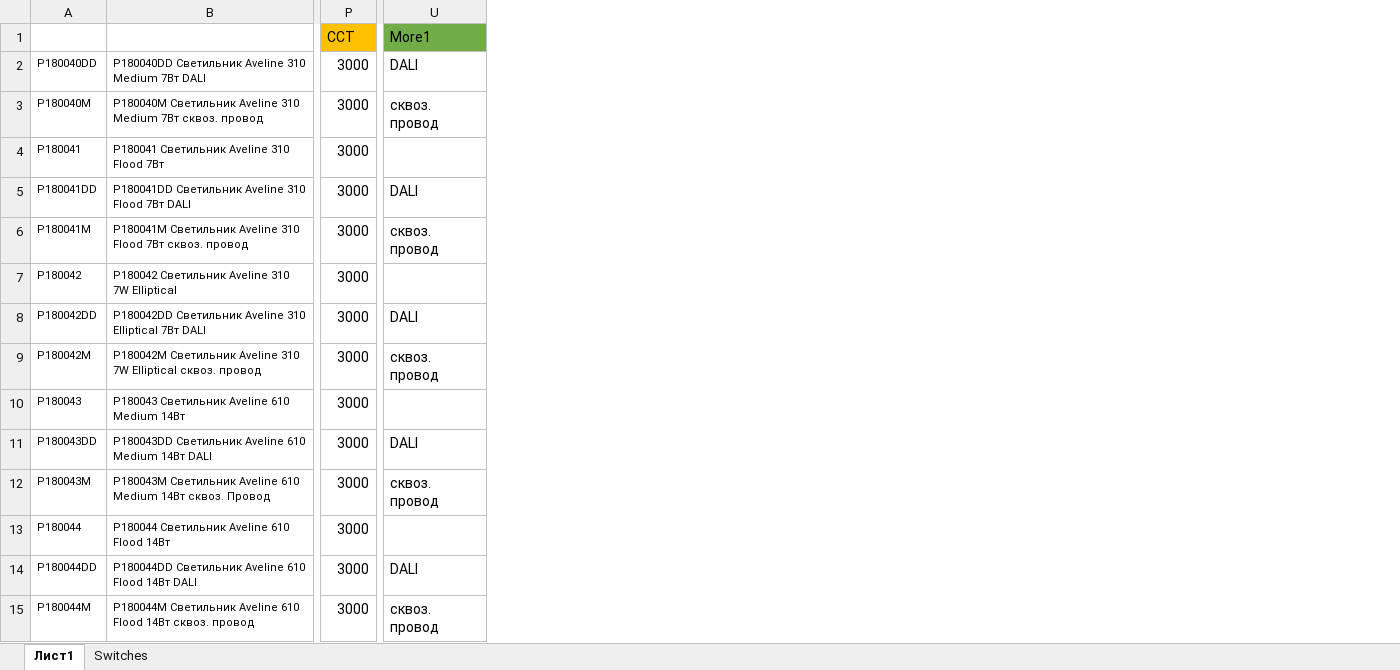
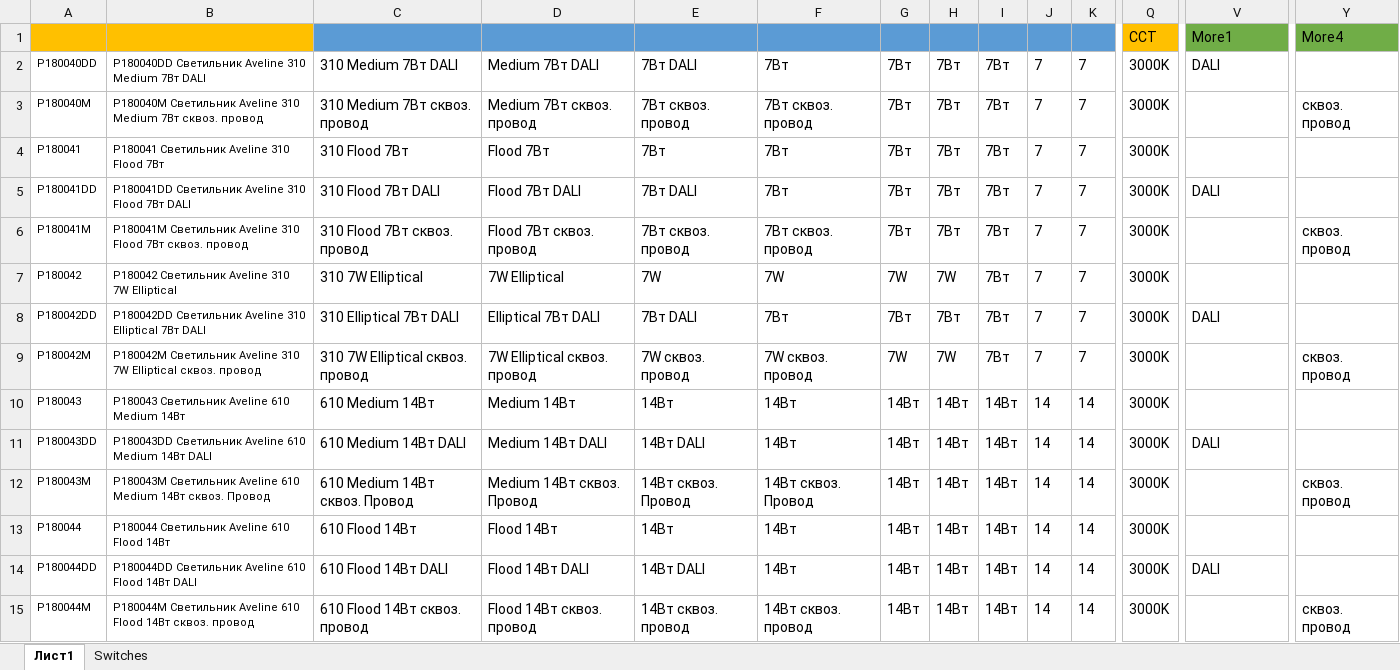
Before and after one commit to tbcarus/ies, an Excel workbook: input.xlsx, sheet Лист1, drawn as a sheet; only a part is shown, gaps mark what is left out; values as stored, in another font and other column widths than the file's, no borders; addresses are those after the commit; the diff covers the shown part only; the diff names each change by its address in the sheet, - before the commit and + after, or states it on an @@ line.

```diff
--- a/input.xlsx (sheet Лист1)
+++ b/input.xlsx (sheet Лист1)
@@ column C unhidden, rows 2-15: 310 Medium 7Вт DALI | 310 Medium 7Вт сквоз. провод | 310 Flood 7Вт | 310 Flood 7Вт DALI | 310 Flood 7Вт сквоз. провод | 310 7W Elliptical | 310 Elliptical 7Вт DALI | 310 7W Elliptical сквоз. провод | 610 Medium 14Вт | 610 Medium 14Вт DALI | 610 Medium 14Вт сквоз. Провод | 610 Flood 14Вт | 610 Flood 14Вт DALI | 610 Flood 14Вт сквоз. провод @@
@@ column D unhidden, rows 2-15: Medium 7Вт DALI | Medium 7Вт сквоз. провод | Flood 7Вт | Flood 7Вт DALI | Flood 7Вт сквоз. провод | 7W Elliptical | Elliptical 7Вт DALI | 7W Elliptical сквоз. провод | Medium 14Вт | Medium 14Вт DALI | Medium 14Вт сквоз. Провод | Flood 14Вт | Flood 14Вт DALI | Flood 14Вт сквоз. провод @@
@@ column E unhidden, rows 2-15: 7Вт DALI | 7Вт сквоз. провод | 7Вт | 7Вт DALI | 7Вт сквоз. провод | 7W | 7Вт DALI | 7W сквоз. провод | 14Вт | 14Вт DALI | 14Вт сквоз. Провод | 14Вт | 14Вт DALI | 14Вт сквоз. провод @@
@@ column F unhidden, rows 2-15: 7Вт | 7Вт сквоз. провод | 7Вт | 7Вт | 7Вт сквоз. провод | 7W | 7Вт | 7W сквоз. провод | 14Вт | 14Вт | 14Вт сквоз. Провод | 14Вт | 14Вт | 14Вт сквоз. провод @@
@@ column G unhidden, rows 2-15: 7Вт | 7Вт | 7Вт | 7Вт | 7Вт | 7W | 7Вт | 7W | 14Вт | 14Вт | 14Вт | 14Вт | 14Вт | 14Вт @@
@@ column H unhidden, rows 2-15: 7Вт | 7Вт | 7Вт | 7Вт | 7Вт | 7W | 7Вт | 7W | 14Вт | 14Вт | 14Вт | 14Вт | 14Вт | 14Вт @@
@@ column I unhidden, rows 2-15: 7Вт | 7Вт | 7Вт | 7Вт | 7Вт | 7Вт | 7Вт | 7Вт | 14Вт | 14Вт | 14Вт | 14Вт | 14Вт | 14Вт @@
@@ column J unhidden, rows 2-15: 7 | 7 | 7 | 7 | 7 | 7 | 7 | 7 | 14 | 14 | 14 | 14 | 14 | 14 @@
+column K, rows 2-15: 7 | 7 | 7 | 7 | 7 | 7 | 7 | 7 | 14 | 14 | 14 | 14 | 14 | 14
+column Y (More4), rows 3-15: сквоз. провод |  |  | сквоз. провод |  |  | сквоз. провод |  |  | сквоз. провод |  |  | сквоз. провод
-A1:B1 fill: none
+A1:B1 fill: #FFC000
-Q2:Q15 (CCT): 3000
+Q2:Q15 (CCT): 3000K
-V3 (More1): сквоз. провод
+V3 (More1): (empty)
-V6 (More1): сквоз. провод
+V6 (More1): (empty)
-V9 (More1): сквоз. провод
+V9 (More1): (empty)
-V12 (More1): сквоз. провод
+V12 (More1): (empty)
-V15 (More1): сквоз. провод
+V15 (More1): (empty)
```
Also changed, not shown: 1 added row and 308 edited cells elsewhere in this sheet, sheet Switches, formulas that keep their value, hidden cells, 2 other files.
